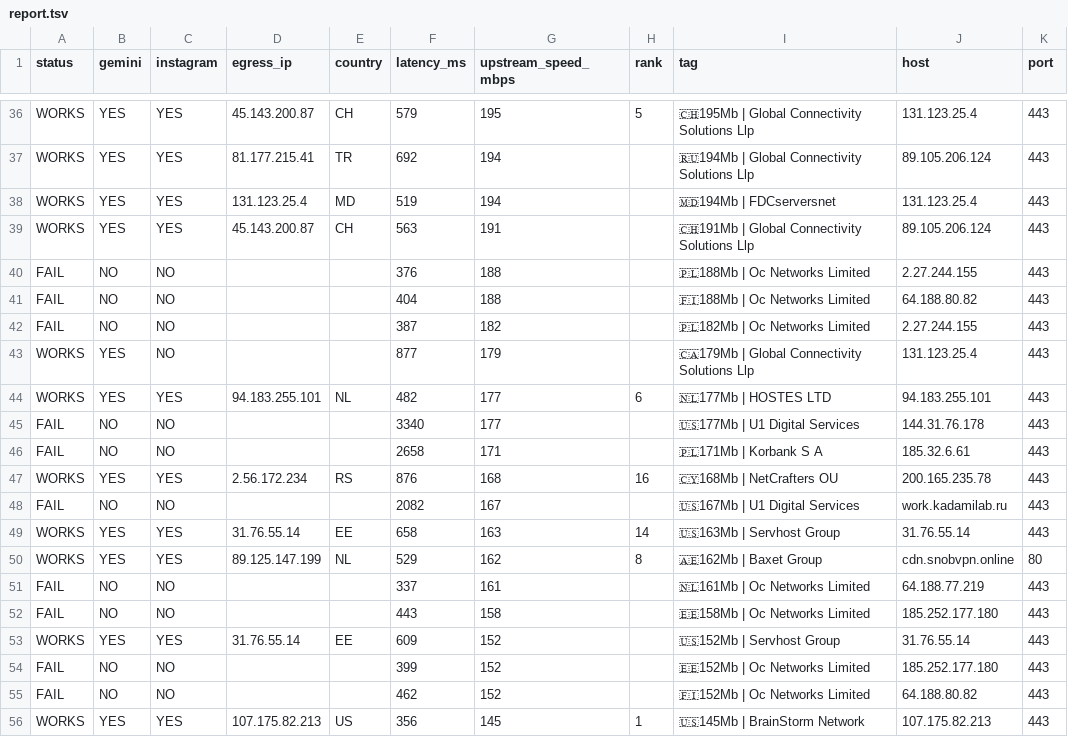
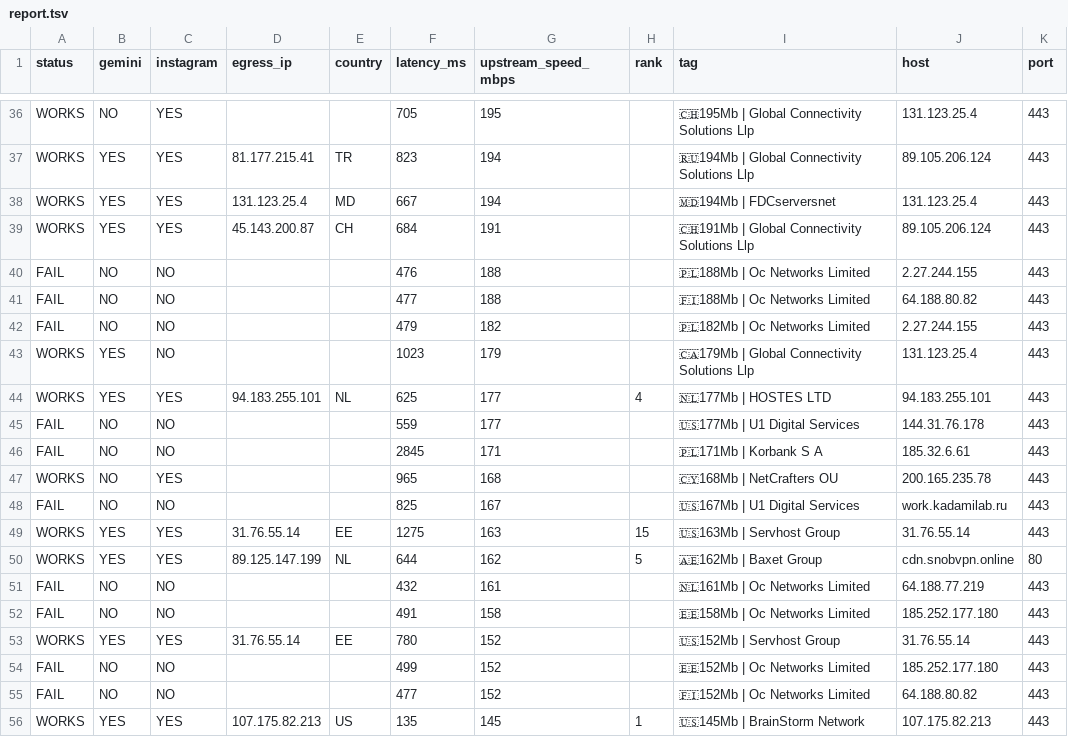
Before and after one commit to StarLordKarma/v2rayn-auto-subscription, a TSV file: report.tsv, drawn as a sheet; only a part is shown, gaps mark what is left out; the diff covers the shown part only; the diff names each change by its address in the sheet, - before the commit and + after, or states it on an @@ line.

```diff
--- a/report.tsv
+++ b/report.tsv
-B36 (gemini): YES
+B36 (gemini): NO
-D36 (egress_ip): 45.143.200.87
+D36 (egress_ip): (empty)
-E36 (country): CH
+E36 (country): (empty)
-F36 (latency_ms): 579
+F36 (latency_ms): 705
-H36 (rank): 5
+H36 (rank): (empty)
-F37 (latency_ms): 692
+F37 (latency_ms): 823
-F38 (latency_ms): 519
+F38 (latency_ms): 667
-F39 (latency_ms): 563
+F39 (latency_ms): 684
-F40 (latency_ms): 376
+F40 (latency_ms): 476
-F41 (latency_ms): 404
+F41 (latency_ms): 477
-F42 (latency_ms): 387
+F42 (latency_ms): 479
-F43 (latency_ms): 877
+F43 (latency_ms): 1023
-F44 (latency_ms): 482
+F44 (latency_ms): 625
-H44 (rank): 6
+H44 (rank): 4
-F45 (latency_ms): 3340
+F45 (latency_ms): 559
-F46 (latency_ms): 2658
+F46 (latency_ms): 2845
-B47 (gemini): YES
+B47 (gemini): NO
-D47 (egress_ip): 2.56.172.234
+D47 (egress_ip): (empty)
-E47 (country): RS
+E47 (country): (empty)
-F47 (latency_ms): 876
+F47 (latency_ms): 965
-H47 (rank): 16
+H47 (rank): (empty)
-F48 (latency_ms): 2082
+F48 (latency_ms): 825
-F49 (latency_ms): 658
+F49 (latency_ms): 1275
-H49 (rank): 14
+H49 (rank): 15
-F50 (latency_ms): 529
+F50 (latency_ms): 644
-H50 (rank): 8
+H50 (rank): 5
-F51 (latency_ms): 337
+F51 (latency_ms): 432
-F52 (latency_ms): 443
+F52 (latency_ms): 491
-F53 (latency_ms): 609
+F53 (latency_ms): 780
-F54 (latency_ms): 399
+F54 (latency_ms): 499
-F55 (latency_ms): 462
+F55 (latency_ms): 477
-F56 (latency_ms): 356
+F56 (latency_ms): 135
```
Also changed, not shown: 151 edited cells elsewhere in this file, 2 other files.
